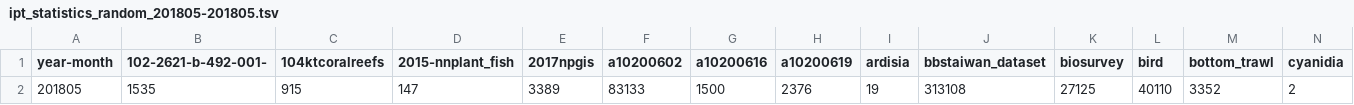
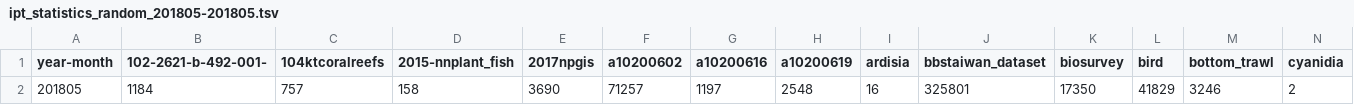
Before and after one commit to TaiBIF/ipt-statistics-data, a TSV file: tsv/ipt_statistics_random_201805-201805.tsv, drawn as a sheet; only a part is shown; removed rows and columns are numbered as before the commit, all else as after; rows hold the shown columns only; the diff names each change by its address in the sheet, - before the commit and + after, or states it on an @@ line.

```diff
--- a/tsv/ipt_statistics_random_201805-201805.tsv
+++ b/tsv/ipt_statistics_random_201805-201805.tsv
-row 2: 201805 | 1535 | 915 | 147 | 3389 | 83133 | 1500 | 2376 | 19 | 313108 | 27125 | 40110 | 3352 | 2
+row 2: 201805 | 1184 | 757 | 158 | 3690 | 71257 | 1197 | 2548 | 16 | 325801 | 17350 | 41829 | 3246 | 2
```
Also changed, not shown: 1 other file.
